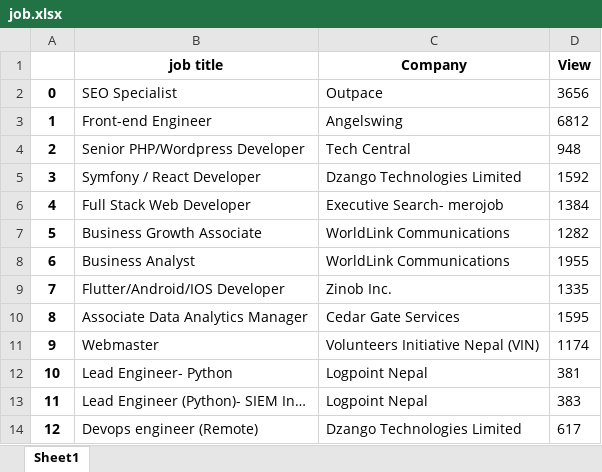
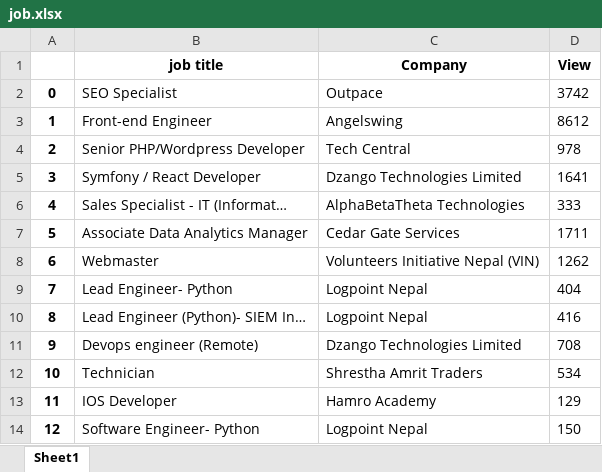
Before and after one commit to sajinamatya/Web-scraping-Jobs, an Excel workbook: Web scraping/job.xlsx, sheet Sheet1, drawn as a sheet; only a part is shown; values as stored, in another font and other column widths than the file's, no borders; the diff covers the shown part only; the diff names each change by its address in the sheet, - before the commit and + after, or states it on an @@ line.

```diff
--- a/Web scraping/job.xlsx (sheet Sheet1)
+++ b/Web scraping/job.xlsx (sheet Sheet1)
-D2 (View): 3656
+D2 (View): 3742
-D3 (View): 6812
+D3 (View): 8612
-D4 (View): 948
+D4 (View): 978
-D5 (View): 1592
+D5 (View): 1641
-B6 (job title): Full Stack Web Developer
+B6 (job title): Sales Specialist - IT (Informat…
-C6 (Company): Executive Search- merojob
+C6 (Company): AlphaBetaTheta Technologies
-D6 (View): 1384
+D6 (View): 333
-B7 (job title): Business Growth Associate
+B7 (job title): Associate Data Analytics Manager
-C7 (Company): WorldLink Communications
+C7 (Company): Cedar Gate Services
-D7 (View): 1282
+D7 (View): 1711
-B8 (job title): Business Analyst
+B8 (job title): Webmaster
-C8 (Company): WorldLink Communications
+C8 (Company): Volunteers Initiative Nepal (VIN)
-D8 (View): 1955
+D8 (View): 1262
-B9 (job title): Flutter/Android/IOS Developer
+B9 (job title): Lead Engineer- Python
-C9 (Company): Zinob Inc.
+C9 (Company): Logpoint Nepal
-D9 (View): 1335
+D9 (View): 404
-B10 (job title): Associate Data Analytics Manager
+B10 (job title): Lead Engineer (Python)- SIEM In…
-C10 (Company): Cedar Gate Services
+C10 (Company): Logpoint Nepal
-D10 (View): 1595
+D10 (View): 416
-B11 (job title): Webmaster
+B11 (job title): Devops engineer (Remote)
-C11 (Company): Volunteers Initiative Nepal (VIN)
+C11 (Company): Dzango Technologies Limited
-D11 (View): 1174
+D11 (View): 708
-B12 (job title): Lead Engineer- Python
+B12 (job title): Technician
-C12 (Company): Logpoint Nepal
+C12 (Company): Shrestha Amrit Traders
-D12 (View): 381
+D12 (View): 534
-B13 (job title): Lead Engineer (Python)- SIEM In…
+B13 (job title): IOS Developer
-C13 (Company): Logpoint Nepal
+C13 (Company): Hamro Academy
-D13 (View): 383
+D13 (View): 129
-B14 (job title): Devops engineer (Remote)
+B14 (job title): Software Engineer- Python
-C14 (Company): Dzango Technologies Limited
+C14 (Company): Logpoint Nepal
-D14 (View): 617
+D14 (View): 150
```
Also changed, not shown: 41 edited cells elsewhere in this sheet, 1 other file.
